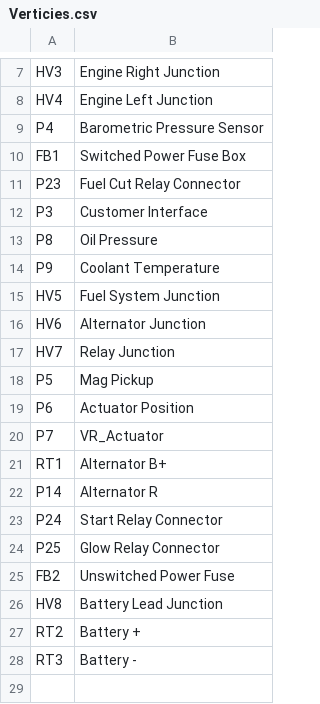
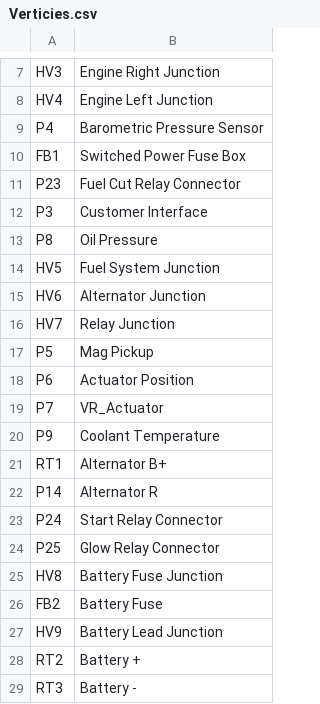
Before and after one commit to Ideograham/Harness, a CSV file: misc/Verticies.csv, drawn as a sheet; only a part is shown, gaps mark what is left out.

```diff
--- a/misc/Verticies.csv
+++ b/misc/Verticies.csv
@@ -13,3 +13,2 @@ P3,Customer Interface
 P8,Oil Pressure
-P9,Coolant Temperature
 HV5,Fuel System Junction
@@ -20,2 +19,3 @@ P6,Actuator Position
 P7,VR_Actuator
+P9,Coolant Temperature
 RT1,Alternator B+
@@ -24,4 +24,5 @@ P24,Start Relay Connector
 P25,Glow Relay Connector
-FB2,Unswitched Power Fuse
-HV8,Battery Lead Junction
+HV8,Battery Fuse Junction
+FB2,Battery Fuse
+HV9,Battery Lead Junction
 RT2,Battery +
```
Also changed, not shown: misc/Edges.csv, 2 other files.
